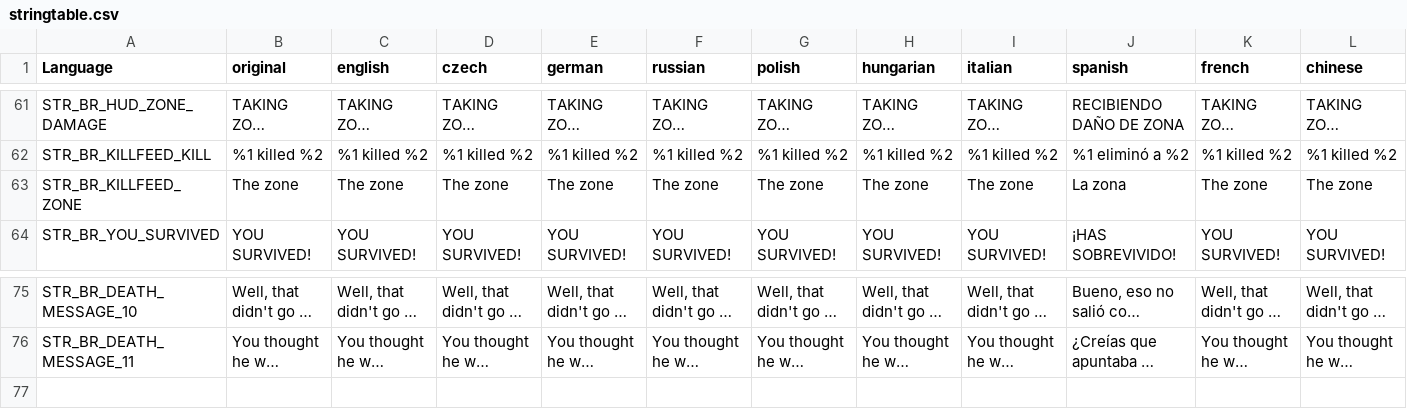
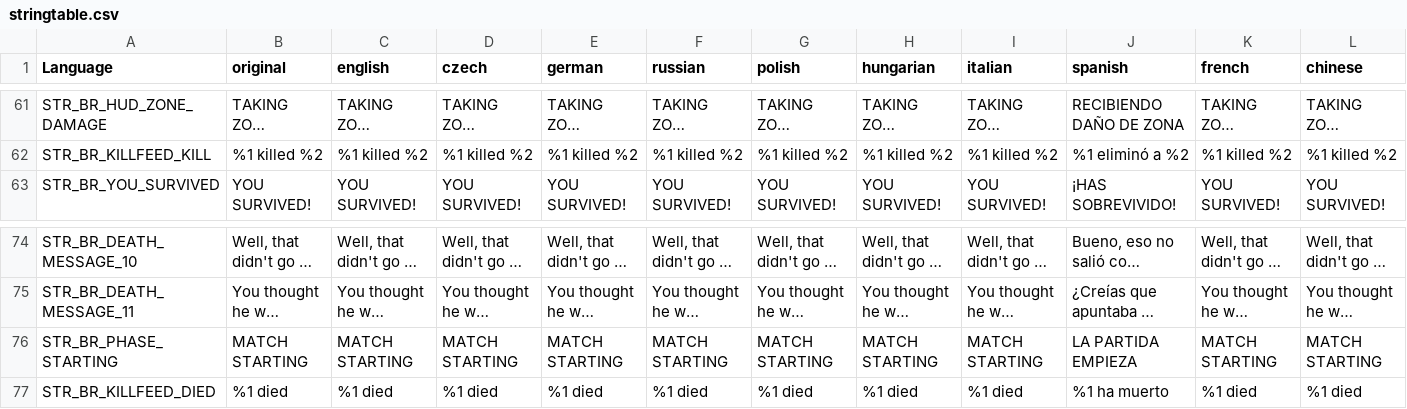
Before and after one commit to willy92wins/BattleRoyale, a CSV file: BattleRoyale/addons/languagecore/stringtable.csv, drawn as a sheet; only a part is shown, gaps mark what is left out; long unchanged cells end in …; removed rows and columns are numbered as before the commit, all else as after; rows hold the shown columns only; the diff names each change by its address in the sheet, - before the commit and + after, or states it on an @@ line.

```diff
--- a/BattleRoyale/addons/languagecore/stringtable.csv
+++ b/BattleRoyale/addons/languagecore/stringtable.csv
-row 63: STR_BR_KILLFEED_ZONE | The zone | The zone | The zone | The zone | The zone | The zone | The zone | The zone | La zona | The zone | The zone
+row 76: STR_BR_PHASE_STARTING | MATCH STARTING | MATCH STARTING | MATCH STARTING | MATCH STARTING | MATCH STARTING | MATCH STARTING | MATCH STARTING | MATCH STARTING | LA PARTIDA EMPIEZA | MATCH STARTING | MATCH STARTING
+row 77: STR_BR_KILLFEED_DIED | %1 died | %1 died | %1 died | %1 died | %1 died | %1 died | %1 died | %1 died | %1 ha muerto | %1 died | %1 died
```
Also changed, not shown: 6 other files.
